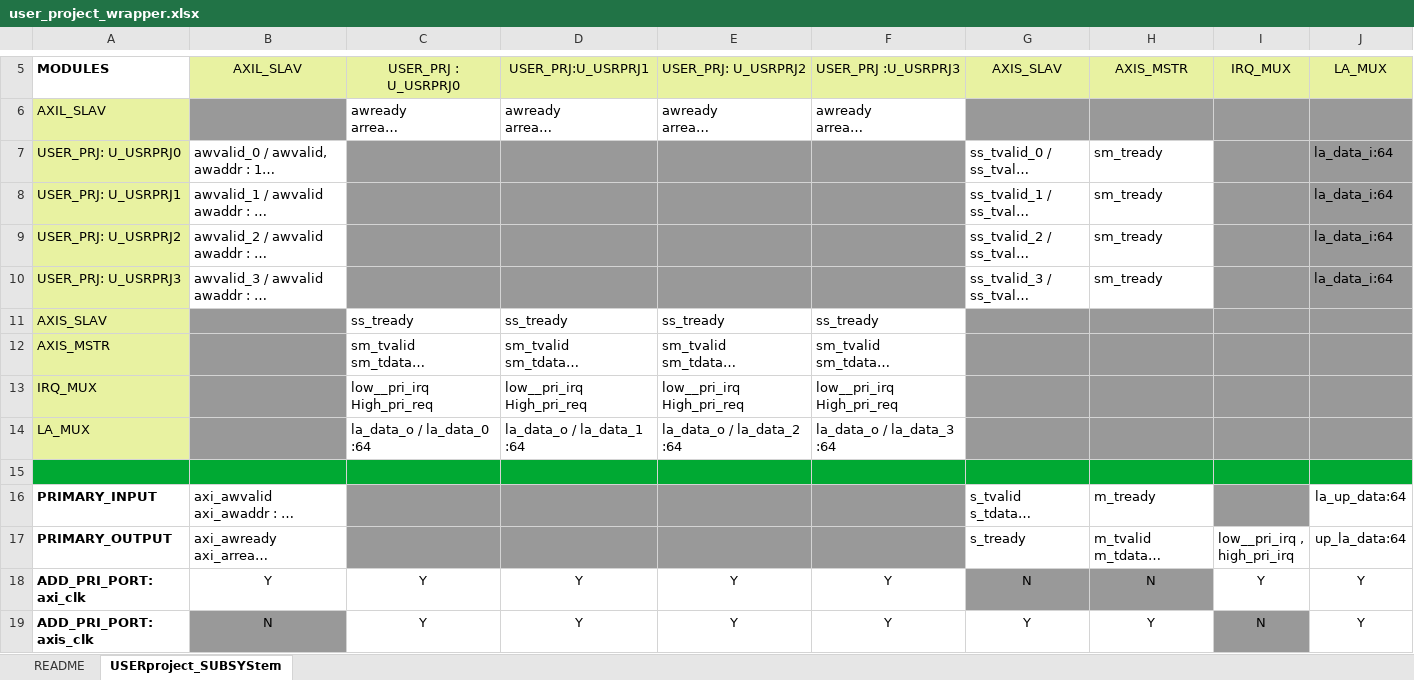
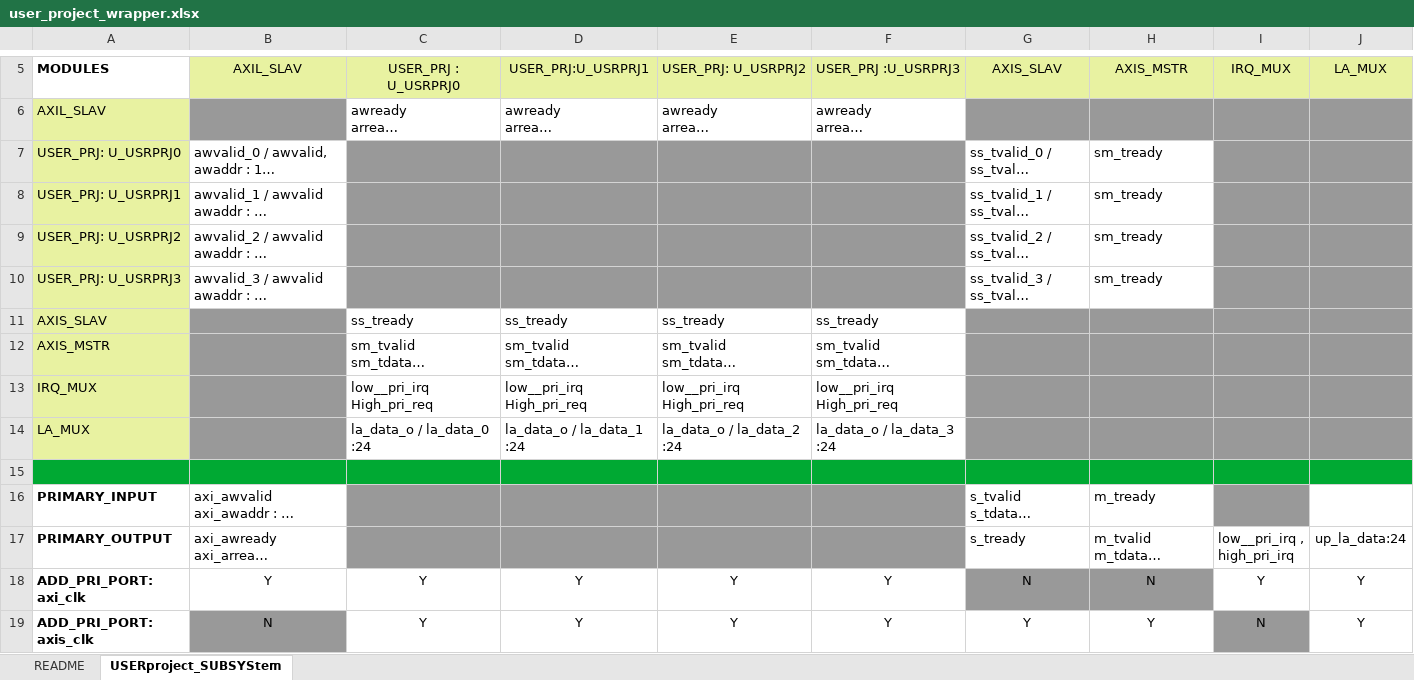
Before and after one commit to bol-edu/fsic_fpga, an Excel workbook: rtl/user/doc/user_project_wrapper.xlsx, sheet USERproject_SUBSYStem, drawn as a sheet; only a part is shown, gaps mark what is left out; long unchanged cells end in …; values as stored, in another font and other column widths than the file's, no borders; the diff names each change by its address in the sheet, - before the commit and + after, or states it on an @@ line.

Commit message:
Update user subsys related interfaces.
Signed-off-by: joshsu <joshsu@vianextech.com>

```diff
--- a/rtl/user/doc/user_project_wrapper.xlsx (sheet USERproject_SUBSYStem)
+++ b/rtl/user/doc/user_project_wrapper.xlsx (sheet USERproject_SUBSYStem)
-J7:J10 (LA_MUX): la_data_i:64
+J7:J10 (LA_MUX): (empty)
-C14 (USER_PRJ : U_USRPRJ0): la_data_o / la_data_0 :64
+C14 (USER_PRJ : U_USRPRJ0): la_data_o / la_data_0 :24
-D14 (USER_PRJ:U_USRPRJ1): la_data_o / la_data_1 :64
+D14 (USER_PRJ:U_USRPRJ1): la_data_o / la_data_1 :24
-E14 (USER_PRJ: U_USRPRJ2): la_data_o / la_data_2 :64
+E14 (USER_PRJ: U_USRPRJ2): la_data_o / la_data_2 :24
-F14 (USER_PRJ :U_USRPRJ3): la_data_o / la_data_3 :64
+F14 (USER_PRJ :U_USRPRJ3): la_data_o / la_data_3 :24
-J16 (LA_MUX): la_up_data:64
+J16 (LA_MUX): (empty)
-J17 (LA_MUX): up_la_data:64
+J17 (LA_MUX): up_la_data:24
```
Also changed, not shown: 11 other files.
